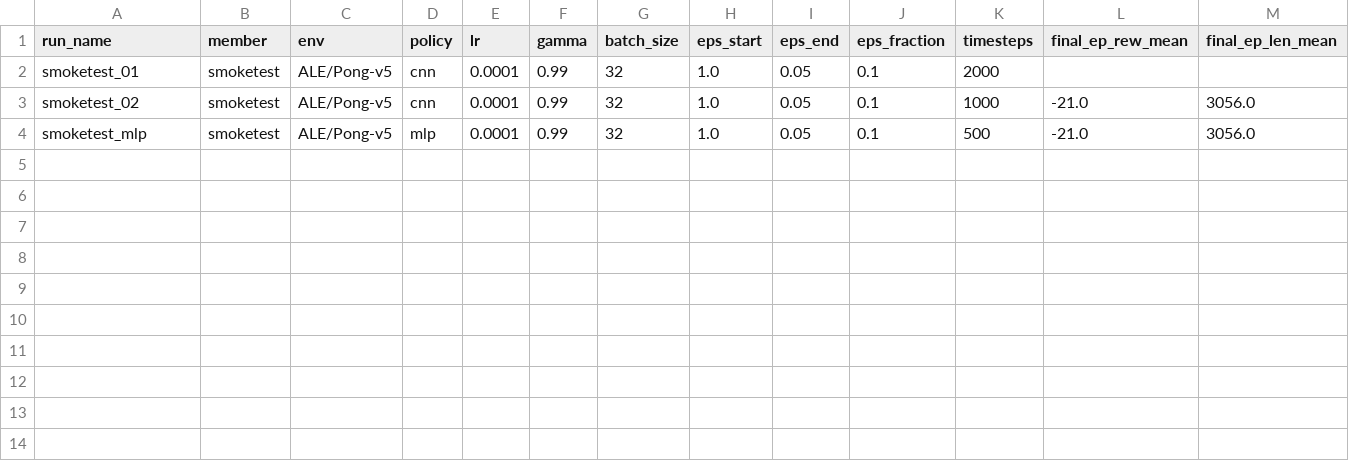
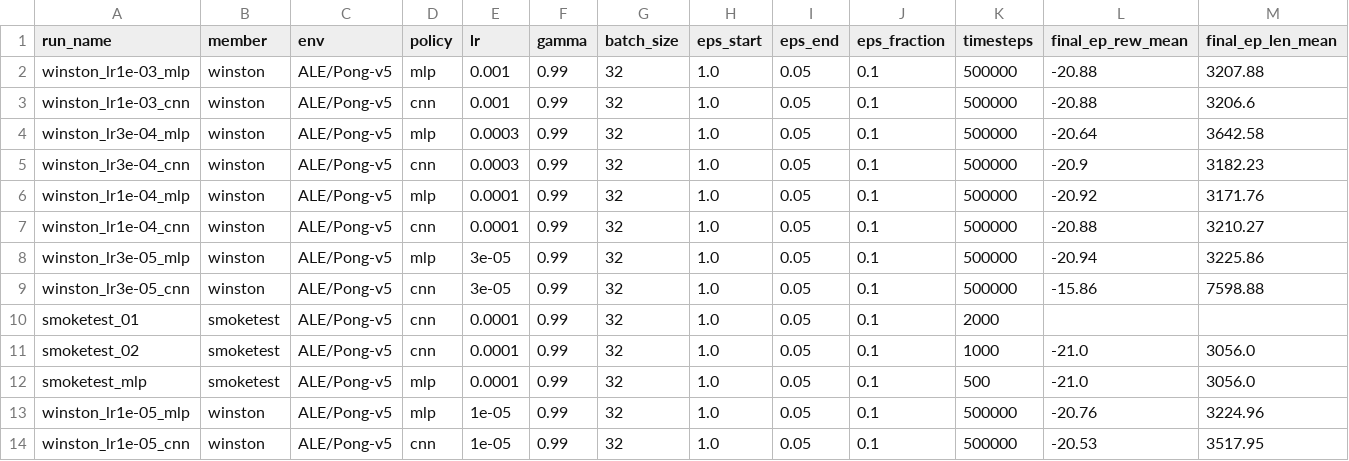
Before and after one commit to PapiWinnie/Formative-3-Assignment-Deep-Q-Learning, a CSV file: experiments_log.csv, drawn as a sheet; only a part is shown; rows hold the shown columns only; the diff names each change by its address in the sheet, - before the commit and + after, or states it on an @@ line.

Commit message:
Add winston lr/policy experiments

```diff
--- a/experiments_log.csv
+++ b/experiments_log.csv
+row 2: winston_lr1e-03_mlp | winston | ALE/Pong-v5 | mlp | 0.001 | 0.99 | 32 | 1.0 | 0.05 | 0.1 | 500000 | -20.88 | 3207.88
+row 3: winston_lr1e-03_cnn | winston | ALE/Pong-v5 | cnn | 0.001 | 0.99 | 32 | 1.0 | 0.05 | 0.1 | 500000 | -20.88 | 3206.6
+row 4: winston_lr3e-04_mlp | winston | ALE/Pong-v5 | mlp | 0.0003 | 0.99 | 32 | 1.0 | 0.05 | 0.1 | 500000 | -20.64 | 3642.58
+row 5: winston_lr3e-04_cnn | winston | ALE/Pong-v5 | cnn | 0.0003 | 0.99 | 32 | 1.0 | 0.05 | 0.1 | 500000 | -20.9 | 3182.23
+row 6: winston_lr1e-04_mlp | winston | ALE/Pong-v5 | mlp | 0.0001 | 0.99 | 32 | 1.0 | 0.05 | 0.1 | 500000 | -20.92 | 3171.76
+row 7: winston_lr1e-04_cnn | winston | ALE/Pong-v5 | cnn | 0.0001 | 0.99 | 32 | 1.0 | 0.05 | 0.1 | 500000 | -20.88 | 3210.27
+row 8: winston_lr3e-05_mlp | winston | ALE/Pong-v5 | mlp | 3e-05 | 0.99 | 32 | 1.0 | 0.05 | 0.1 | 500000 | -20.94 | 3225.86
+row 9: winston_lr3e-05_cnn | winston | ALE/Pong-v5 | cnn | 3e-05 | 0.99 | 32 | 1.0 | 0.05 | 0.1 | 500000 | -15.86 | 7598.88
+row 13: winston_lr1e-05_mlp | winston | ALE/Pong-v5 | mlp | 1e-05 | 0.99 | 32 | 1.0 | 0.05 | 0.1 | 500000 | -20.76 | 3224.96
+row 14: winston_lr1e-05_cnn | winston | ALE/Pong-v5 | cnn | 1e-05 | 0.99 | 32 | 1.0 | 0.05 | 0.1 | 500000 | -20.53 | 3517.95
```
